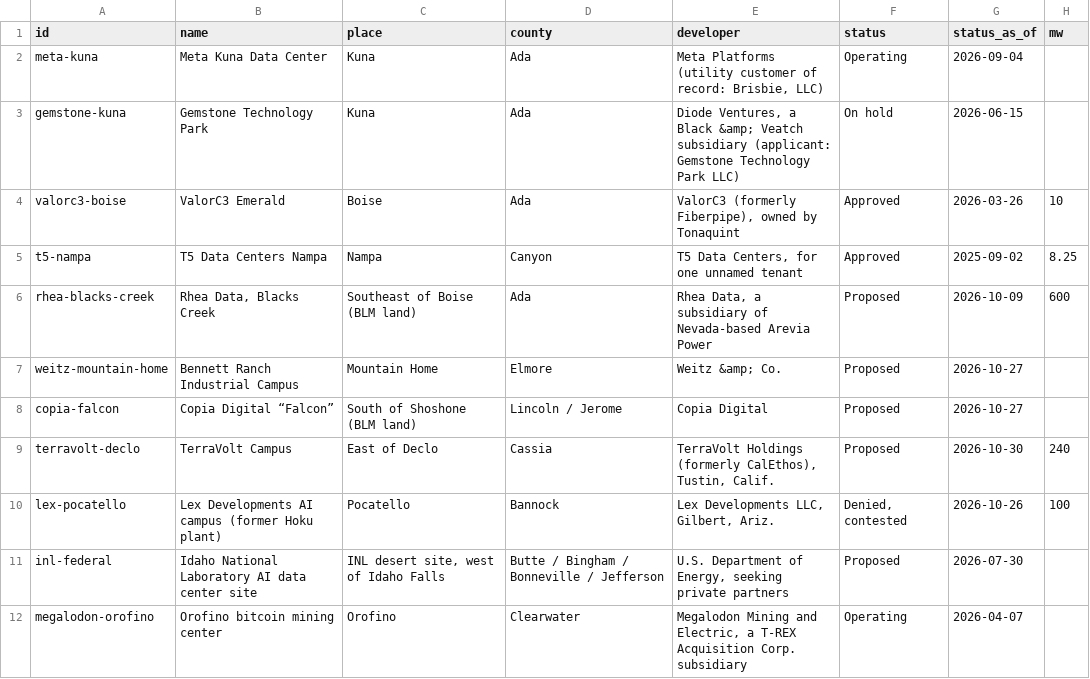
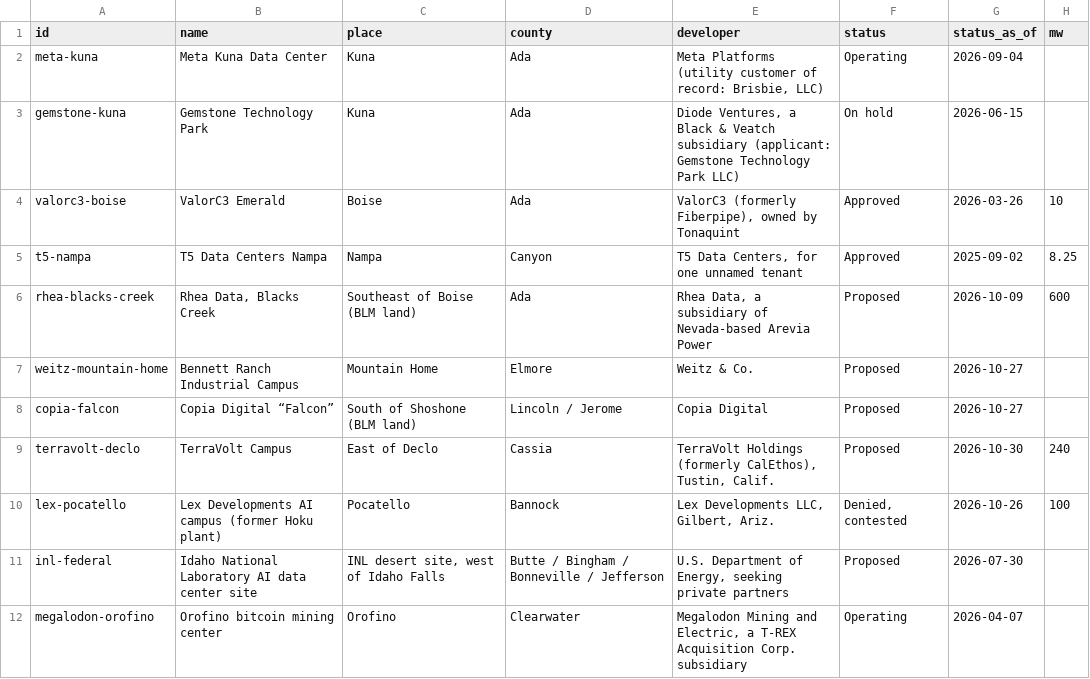
Before and after one commit to Mangomangoman1/Idaho-Tech-Blog, a CSV file: data/datacenters/idaho-data-center-projects.csv, drawn as a sheet; only a part is shown; the diff names each change by its address in the sheet, - before the commit and + after, or states it on an @@ line.

```diff
--- a/data/datacenters/idaho-data-center-projects.csv
+++ b/data/datacenters/idaho-data-center-projects.csv
-E3 (developer): …a Black &amp; Veatch subsidiary…
+E3 (developer): …a Black & Veatch subsidiary…
-E7 (developer): Weitz &amp; Co.
+E7 (developer): Weitz & Co.
```
Also changed, not shown: 4 other files.
